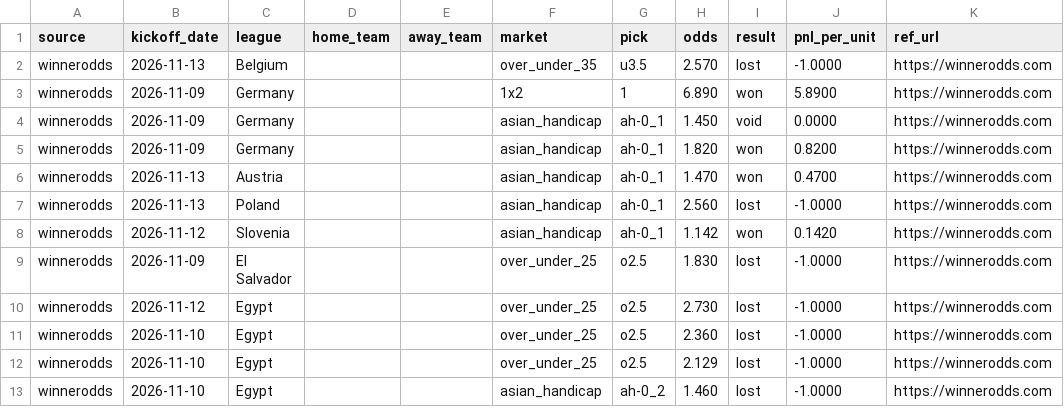
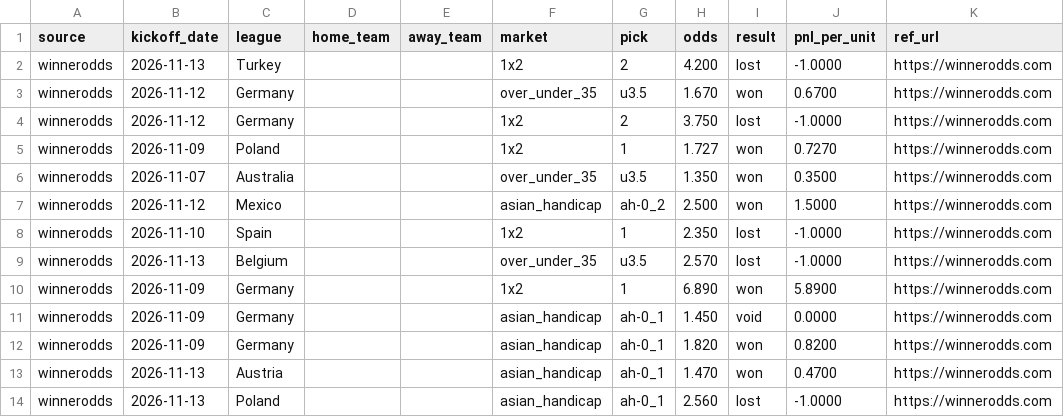
Before and after one commit to msellin/oddsintel-ledger, a CSV file: picks_winnerodds.csv, drawn as a sheet; only a part is shown; the shorter side is filled out with more unchanged rows; the diff names each change by its address in the sheet, - before the commit and + after, or states it on an @@ line.

```diff
--- a/picks_winnerodds.csv
+++ b/picks_winnerodds.csv
+row 2: winnerodds | 2026-11-13 | Turkey |  |  | 1x2 | 2 | 4.200 | lost | -1.0000 | https://winnerodds.com
+row 3: winnerodds | 2026-11-12 | Germany |  |  | over_under_35 | u3.5 | 1.670 | won | 0.6700 | https://winnerodds.com
+row 4: winnerodds | 2026-11-12 | Germany |  |  | 1x2 | 2 | 3.750 | lost | -1.0000 | https://winnerodds.com
+row 5: winnerodds | 2026-11-09 | Poland |  |  | 1x2 | 1 | 1.727 | won | 0.7270 | https://winnerodds.com
+row 6: winnerodds | 2026-11-07 | Australia |  |  | over_under_35 | u3.5 | 1.350 | won | 0.3500 | https://winnerodds.com
+row 7: winnerodds | 2026-11-12 | Mexico |  |  | asian_handicap | ah-0_2 | 2.500 | won | 1.5000 | https://winnerodds.com
+row 8: winnerodds | 2026-11-10 | Spain |  |  | 1x2 | 1 | 2.350 | lost | -1.0000 | https://winnerodds.com
```
Also changed, not shown: picks_matched.csv, picks_oddsintel.csv, 6 other files.
